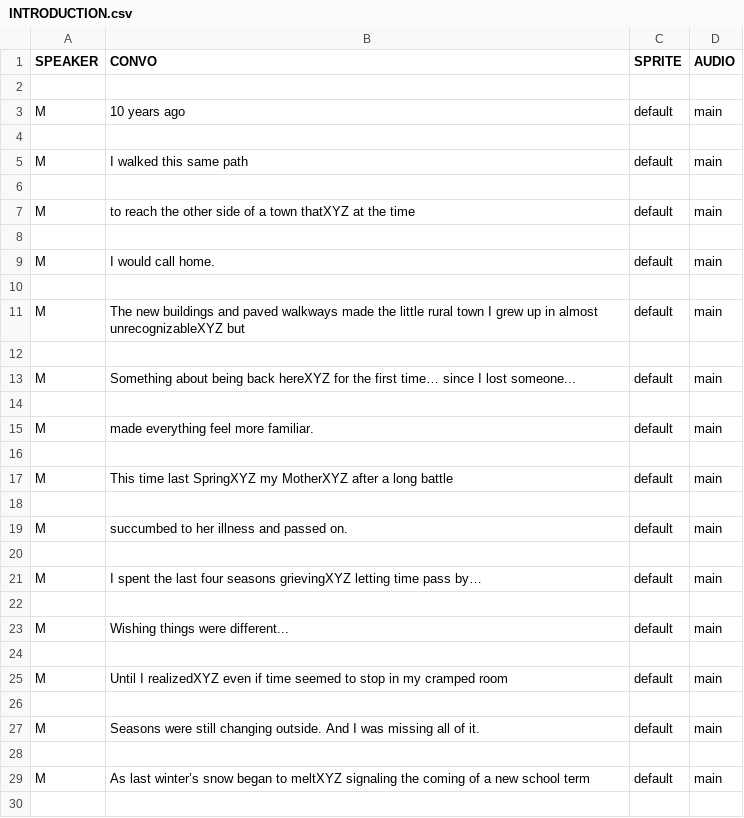
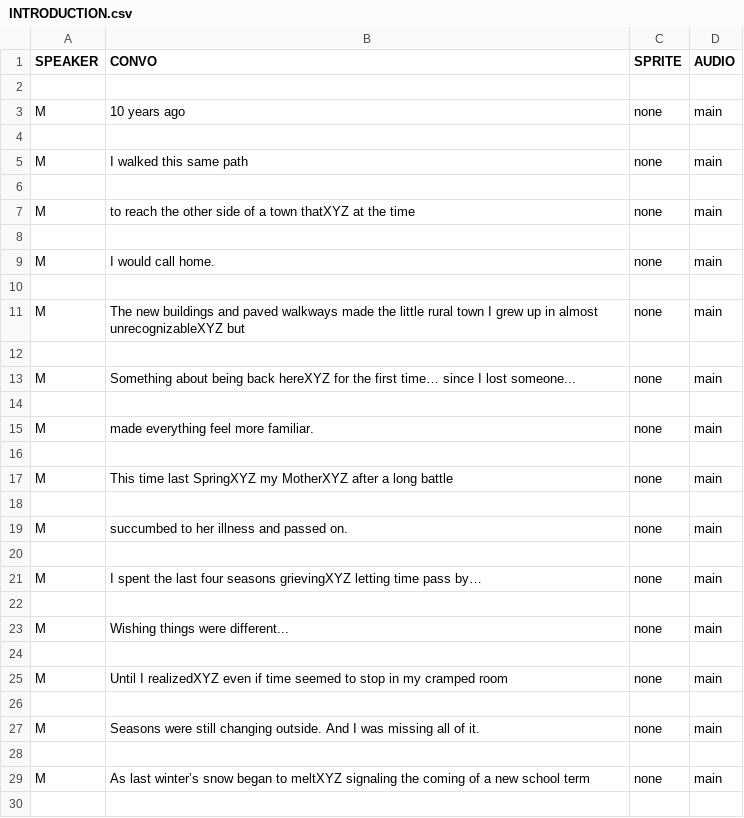
Before and after one commit to eggshelly/ics161FinalProj-Cardinal-Sin, a CSV file: ics161FinalProj/Assets/Resources/INTRODUCTION.csv, drawn as a sheet; only a part is shown; the diff covers the shown part only.

Commit message:
Changed sprite to none for MC

```diff
--- a/ics161FinalProj/Assets/Resources/INTRODUCTION.csv
+++ b/ics161FinalProj/Assets/Resources/INTRODUCTION.csv
@@ -2,29 +2,29 @@ SPEAKER,CONVO,SPRITE,AUDIO
 ,,,
-M,10 years ago,default,main
+M,10 years ago,none,main
 ,,,
-M,I walked this same path,default,main
+M,I walked this same path,none,main
 ,,,
-M,to reach the other side of a town thatXYZ at the time,default,main
+M,to reach the other side of a town thatXYZ at the time,none,main
 ,,,
-M,I would call home.,default,main
+M,I would call home.,none,main
 ,,,
-M,The new buildings and paved walkways made the little rural town I grew up in almost unrecognizableXYZ but,default,main
+M,The new buildings and paved walkways made the little rural town I grew up in almost unrecognizableXYZ but,none,main
 ,,,
-M,Something about being back hereXYZ for the first time… since I lost someone...,default,main
+M,Something about being back hereXYZ for the first time… since I lost someone...,none,main
 ,,,
-M,made everything feel more familiar.,default,main
+M,made everything feel more familiar.,none,main
 ,,,
-M,This time last SpringXYZ my MotherXYZ after a long battle,default,main
+M,This time last SpringXYZ my MotherXYZ after a long battle,none,main
 ,,,
-M,succumbed to her illness and passed on.,default,main
+M,succumbed to her illness and passed on.,none,main
 ,,,
-M,I spent the last four seasons grievingXYZ letting time pass by…,default,main
+M,I spent the last four seasons grievingXYZ letting time pass by…,none,main
 ,,,
-M,Wishing things were different...,default,main
+M,Wishing things were different...,none,main
 ,,,
-M,Until I realizedXYZ even if time seemed to stop in my cramped room,default,main
+M,Until I realizedXYZ even if time seemed to stop in my cramped room,none,main
 ,,,
-M,Seasons were still changing outside. And I was missing all of it.,default,main
+M,Seasons were still changing outside. And I was missing all of it.,none,main
 ,,,
-M,As last winter’s snow began to meltXYZ signaling the coming of a new school term,default,main
+M,As last winter’s snow began to meltXYZ signaling the coming of a new school term,none,main
 ,,,
```
Also changed, not shown: 7 edited cells elsewhere in this file, ics161FinalProj/Assets/Resources/SPRING 1 BAD END.csv, ics161FinalProj/Assets/Resources/SPRING 1.csv.
